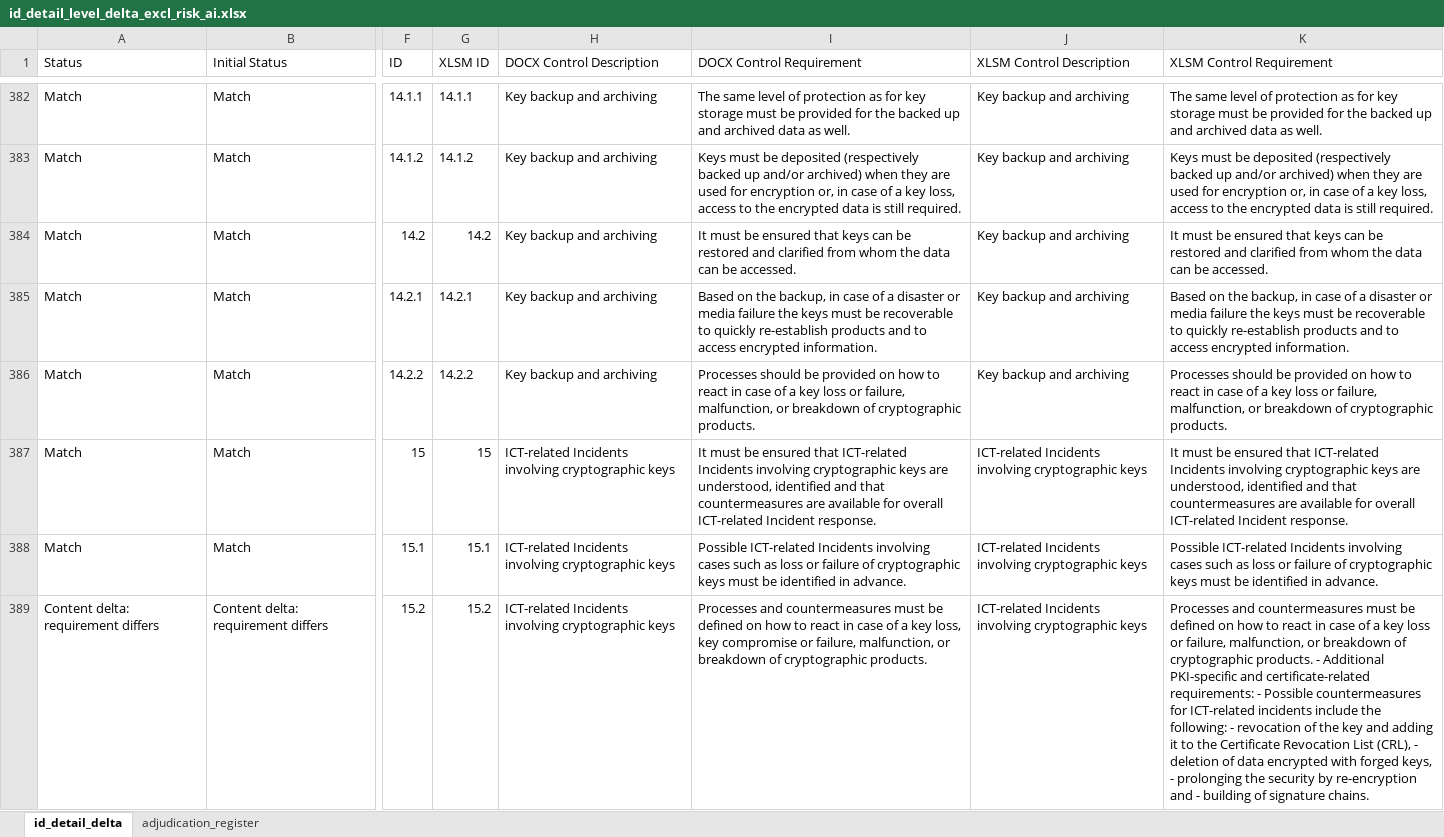
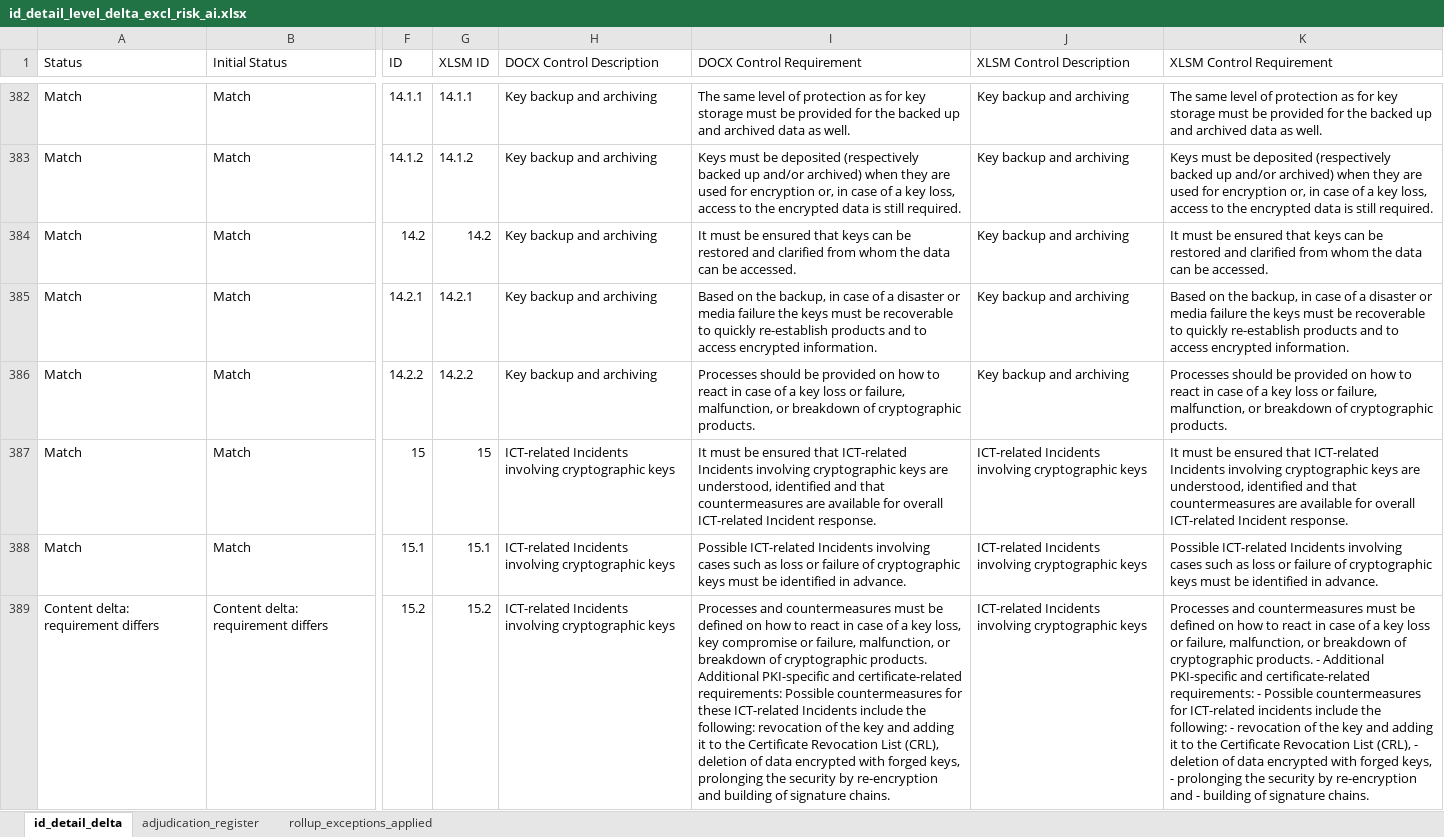
Before and after one commit to christianvdbag/cvcodebase, an Excel workbook: gh-pages-site/assets/id_detail_level_delta_excl_risk_ai.xlsx, sheet id_detail_delta, drawn as a sheet; only a part is shown, gaps mark what is left out; values as stored, in another font and other column widths than the file's, no cell formats; the diff covers the shown part only; the diff names each change by its address in the sheet, - before the commit and + after, or states it on an @@ line.

```diff
--- a/gh-pages-site/assets/id_detail_level_delta_excl_risk_ai.xlsx (sheet id_detail_delta)
+++ b/gh-pages-site/assets/id_detail_level_delta_excl_risk_ai.xlsx (sheet id_detail_delta)
+sheet tab: rollup_exceptions_applied
-I389 (DOCX Control Requirement): …cryptographic products.
+I389 (DOCX Control Requirement): …cryptographic products. Additional PKI-specific and certificate-related requirements: Possible countermeasures for these ICT-related Incidents include the following: revocation of the key and adding it to the Certificate Revocation List (CRL), deletion of data encrypted with forged keys, prolonging the security by re-encryption and building of signature chains.
```
Also changed, not shown: 2 added rows, 26 removed rows and 31 edited cells elsewhere in this sheet, sheet adjudication_register, cell formats, 4 other files.
